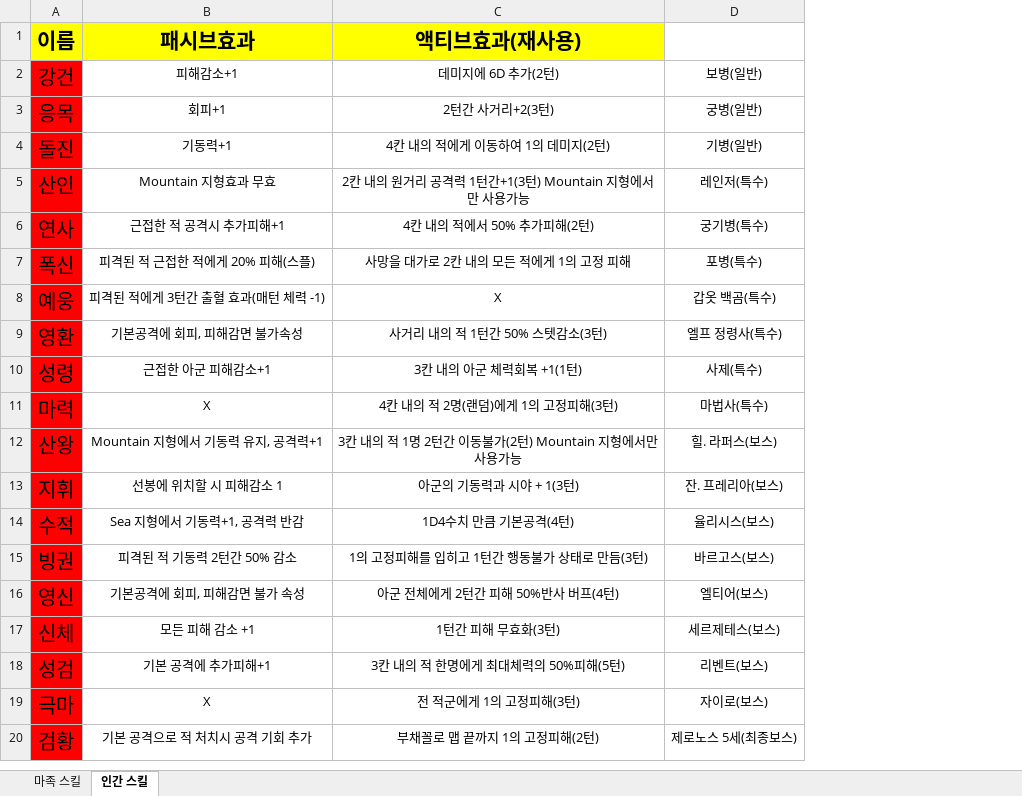
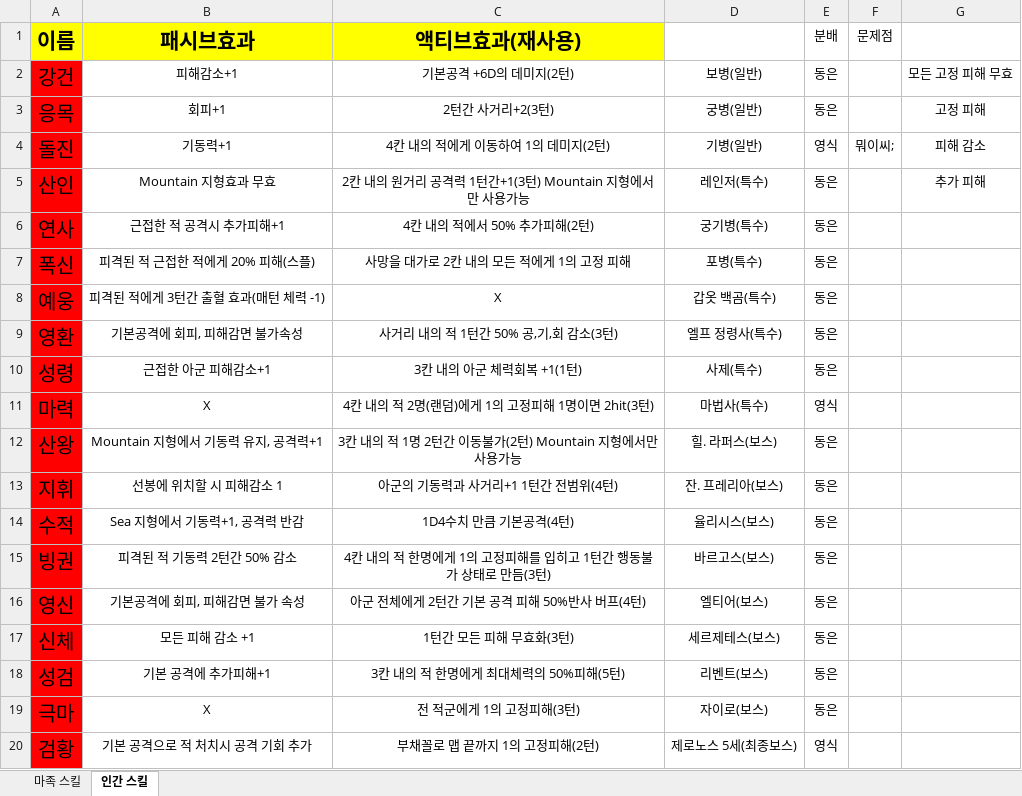
Before and after one commit to yys3110/GG, an Excel workbook: 기획서/스킬 레벨링.xlsx, sheet 인간 스킬, drawn as a sheet; values as stored, in another font and other column widths than the file's, no borders; the diff names each change by its address in the sheet, - before the commit and + after, or states it on an @@ line.

```diff
--- a/기획서/스킬 레벨링.xlsx (sheet 인간 스킬)
+++ b/기획서/스킬 레벨링.xlsx (sheet 인간 스킬)
+column E (분배), rows 2-20: 동은 | 동은 | 영식 | 동은 | 동은 | 동은 | 동은 | 동은 | 동은 | 영식 | 동은 | 동은 | 동은 | 동은 | 동은 | 동은 | 동은 | 동은 | 영식
+column F (문제점), row 4: 뭐이씨;
+column G, rows 2-5: 모든 고정 피해 무효 | 고정 피해 | 피해 감소 | 추가 피해
-C2 (액티브효과(재사용)): 데미지에 6D 추가(2턴)
+C2 (액티브효과(재사용)): 기본공격 +6D의 데미지(2턴)
-C9 (액티브효과(재사용)): 사거리 내의 적 1턴간 50% 스텟감소(3턴)
+C9 (액티브효과(재사용)): 사거리 내의 적 1턴간 50% 공,기,회 감소(3턴)
-C11 (액티브효과(재사용)): 4칸 내의 적 2명(랜덤)에게 1의 고정피해(3턴)
+C11 (액티브효과(재사용)): 4칸 내의 적 2명(랜덤)에게 1의 고정피해 1명이면 2hit(3턴)
-C13 (액티브효과(재사용)): 아군의 기동력과 시야 + 1(3턴)
+C13 (액티브효과(재사용)): 아군의 기동력과 사거리+1 1턴간 전범위(4턴)
-C15 (액티브효과(재사용)): 1의 고정피해를 입히고 1턴간 행동불가 상태로 만듬(3턴)
+C15 (액티브효과(재사용)): 4칸 내의 적 한명에게 1의 고정피해를 입히고 1턴간 행동불가 상태로 만듬(3턴)
-C16 (액티브효과(재사용)): 아군 전체에게 2턴간 피해 50%반사 버프(4턴)
+C16 (액티브효과(재사용)): 아군 전체에게 2턴간 기본 공격 피해 50%반사 버프(4턴)
-C17 (액티브효과(재사용)): 1턴간 피해 무효화(3턴)
+C17 (액티브효과(재사용)): 1턴간 모든 피해 무효화(3턴)
```
Also changed, not shown: 11 other files.
